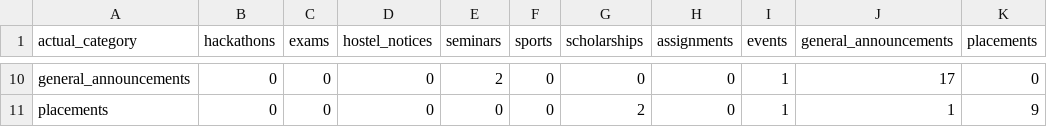
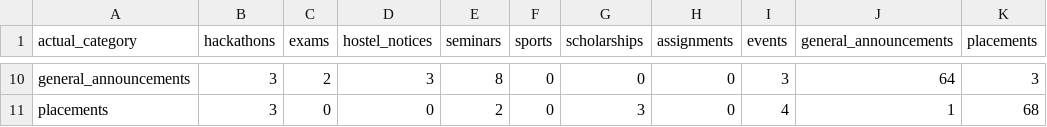
Before and after one commit to Singh1veer/Email_Classification, a CSV file: outputs/best_model_confusion_matrix.csv, drawn as a sheet; only a part is shown, gaps mark what is left out; the diff covers the shown part only; the diff names each change by its address in the sheet, - before the commit and + after, or states it on an @@ line.

```diff
--- a/outputs/best_model_confusion_matrix.csv
+++ b/outputs/best_model_confusion_matrix.csv
-B10:B11 (hackathons): 0
+B10:B11 (hackathons): 3
-C10 (exams): 0
+C10 (exams): 2
-D10 (hostel_notices): 0
+D10 (hostel_notices): 3
-E10 (seminars): 2
+E10 (seminars): 8
-I10 (events): 1
+I10 (events): 3
-J10 (general_announcements): 17
+J10 (general_announcements): 64
-K10 (placements): 0
+K10 (placements): 3
-E11 (seminars): 0
+E11 (seminars): 2
-G11 (scholarships): 2
+G11 (scholarships): 3
-I11 (events): 1
+I11 (events): 4
-K11 (placements): 9
+K11 (placements): 68
```
Also changed, not shown: 30 edited cells elsewhere in this file, outputs/best_model_classification_report.csv, outputs/model_comparison.csv, 24 other files.
